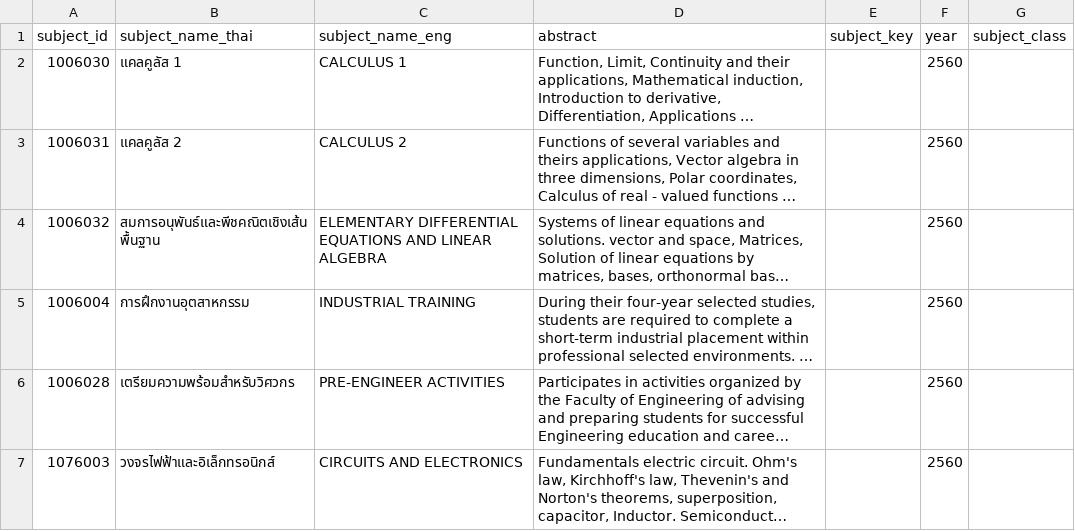
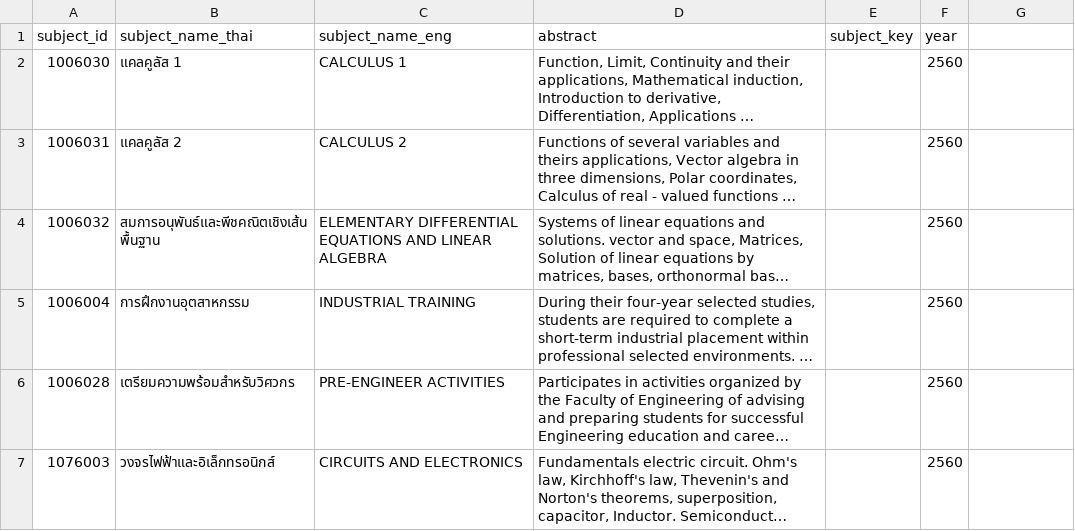
Before and after one commit to MashMaleLLO/Analytics_and_Prediction_System_for_CE_Curriculum_administrators, a CSV file: Data/CSV/2560+2564.csv, drawn as a sheet; only a part is shown; long unchanged cells end in …; the diff names each change by its address in the sheet, - before the commit and + after, or states it on an @@ line.

Commit message:
..

```diff
--- a/Data/CSV/2560+2564.csv
+++ b/Data/CSV/2560+2564.csv
-G1: subject_class
+G1: (empty)
```
